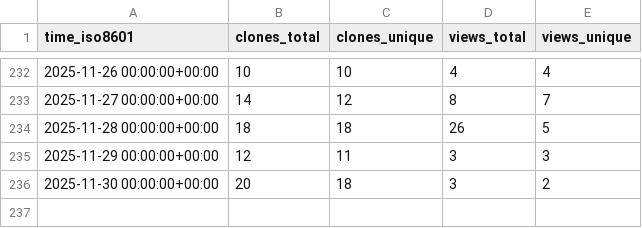
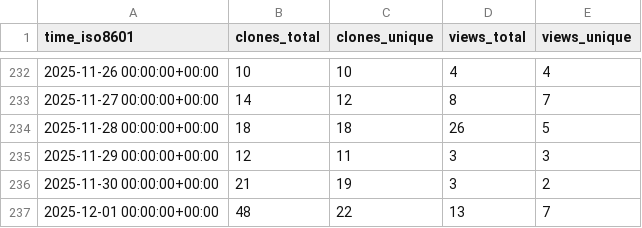
Before and after one commit to wangchucheng/hugo-eureka, a CSV file: wangchucheng/hugo-eureka/ghrs-data/views_clones_aggregate.csv, drawn as a sheet; only a part is shown, gaps mark what is left out.

```diff
--- a/wangchucheng/hugo-eureka/ghrs-data/views_clones_aggregate.csv
+++ b/wangchucheng/hugo-eureka/ghrs-data/views_clones_aggregate.csv
@@ -235,2 +235,3 @@ time_iso8601,clones_total,clones_unique,views_total,views_unique
 2025-11-29 00:00:00+00:00,12,11,3,3
-2025-11-30 00:00:00+00:00,20,18,3,2
+2025-11-30 00:00:00+00:00,21,19,3,2
+2025-12-01 00:00:00+00:00,48,22,13,7
```
Also changed, not shown: 1 other file.
